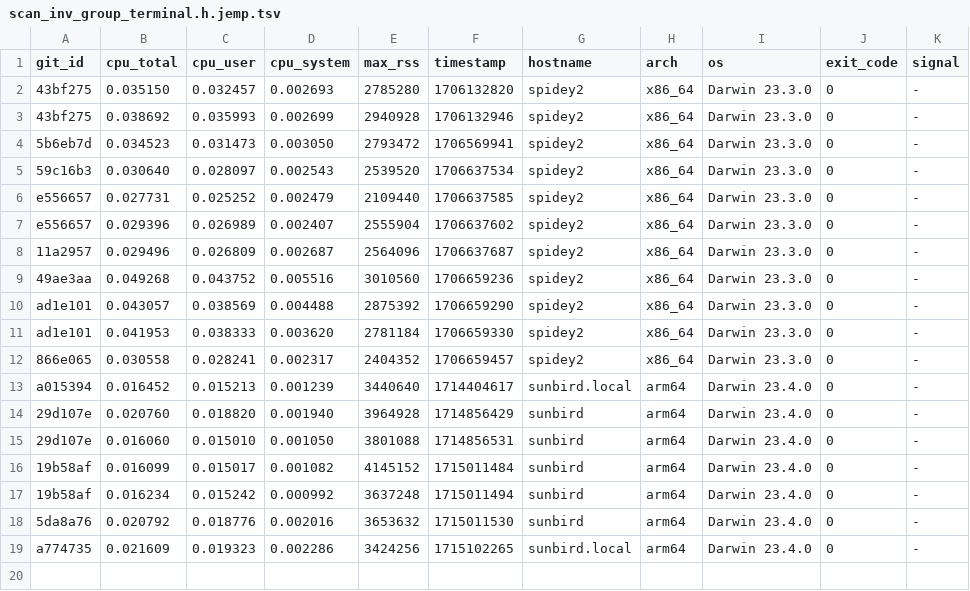
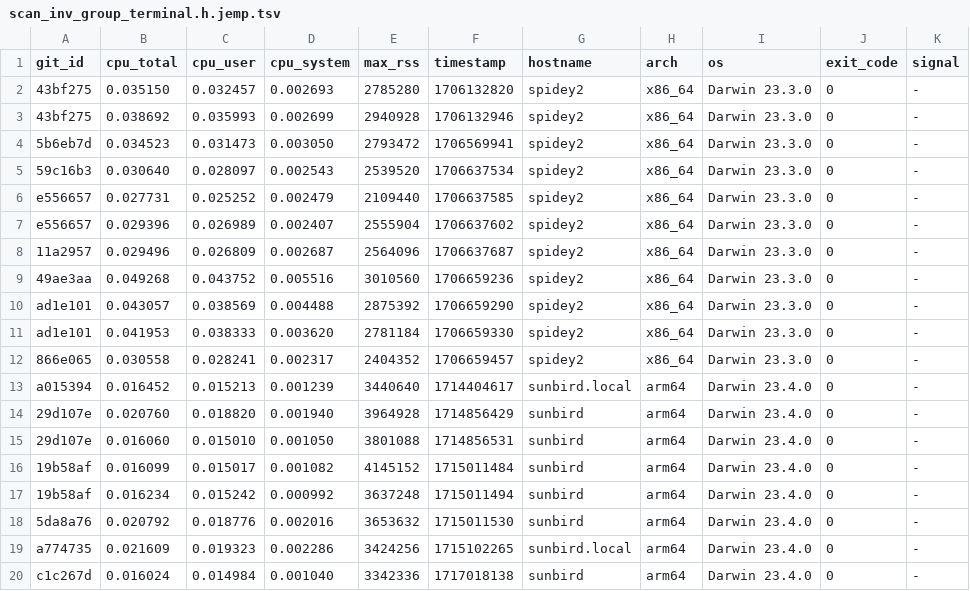
Before and after one commit to ccomparini/fpl2cc, a TSV file: yprof/fpl2cc/scan_inv_group_terminal.h.jemp.tsv, drawn as a sheet; the diff names each change by its address in the sheet, - before the commit and + after, or states it on an @@ line.

```diff
--- a/yprof/fpl2cc/scan_inv_group_terminal.h.jemp.tsv
+++ b/yprof/fpl2cc/scan_inv_group_terminal.h.jemp.tsv
+row 20: c1c267d | 0.016024 | 0.014984 | 0.001040 | 3342336 | 1717018138 | sunbird | arm64 | Darwin 23.4.0 | 0 | -
```
Also changed, not shown: yprof/fpl2cc/fpl_x_parser.h.jemp.tsv, yprof/fpl2cc/regex_custom_scanner.h.jemp.tsv, 2 other files.
